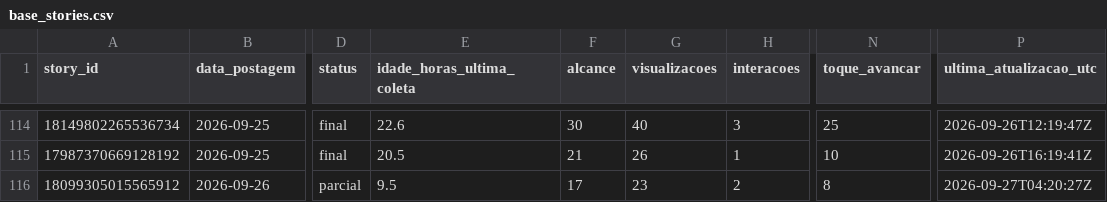
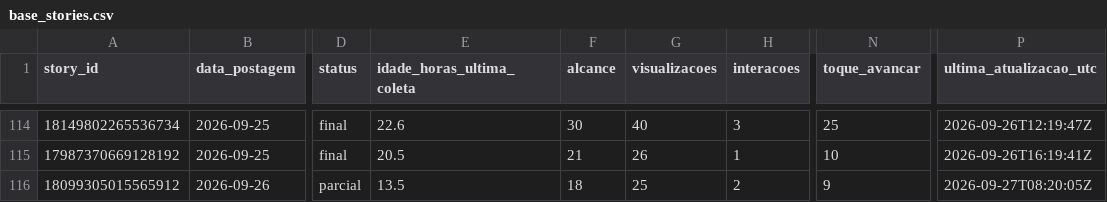
Before and after one commit to lopeslimafelipe-dot/gestao-em-pratica-stories-diario, a CSV file: stories-metricas/base_stories.csv, drawn as a sheet; only a part is shown, gaps mark what is left out; the diff names each change by its address in the sheet, - before the commit and + after, or states it on an @@ line.

```diff
--- a/stories-metricas/base_stories.csv
+++ b/stories-metricas/base_stories.csv
-E116 (idade_horas_ultima_coleta): 9.5
+E116 (idade_horas_ultima_coleta): 13.5
-F116 (alcance): 17
+F116 (alcance): 18
-G116 (visualizacoes): 23
+G116 (visualizacoes): 25
-N116 (toque_avancar): 8
+N116 (toque_avancar): 9
-P116 (ultima_atualizacao_utc): 2026-09-27T04:20:27Z
+P116 (ultima_atualizacao_utc): 2026-09-27T08:20:05Z
```
